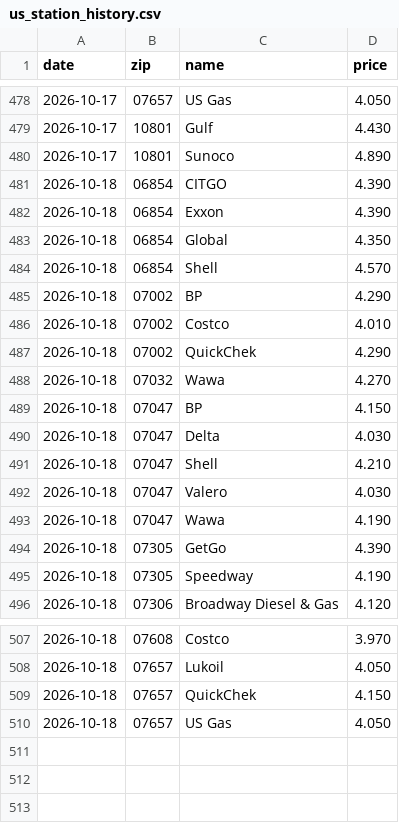
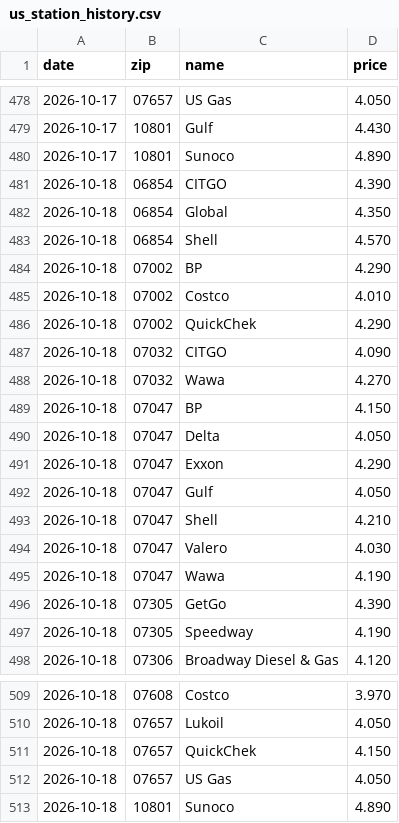
Before and after one commit to dreamerskymaster/costco_fuel_notifier, a CSV file: data/us_station_history.csv, drawn as a sheet; only a part is shown, gaps mark what is left out.

```diff
--- a/data/us_station_history.csv
+++ b/data/us_station_history.csv
@@ -481,3 +481,2 @@ date,zip,name,price
 2026-10-18,06854,CITGO,4.390
-2026-10-18,06854,Exxon,4.390
 2026-10-18,06854,Global,4.350
@@ -487,5 +486,8 @@ date,zip,name,price
 2026-10-18,07002,QuickChek,4.290
+2026-10-18,07032,CITGO,4.090
 2026-10-18,07032,Wawa,4.270
 2026-10-18,07047,BP,4.150
-2026-10-18,07047,Delta,4.030
+2026-10-18,07047,Delta,4.050
+2026-10-18,07047,Exxon,4.290
+2026-10-18,07047,Gulf,4.050
 2026-10-18,07047,Shell,4.210
@@ -510 +512,2 @@ date,zip,name,price
 2026-10-18,07657,US Gas,4.050
+2026-10-18,10801,Sunoco,4.890
```
Also changed, not shown: 1 other file.
